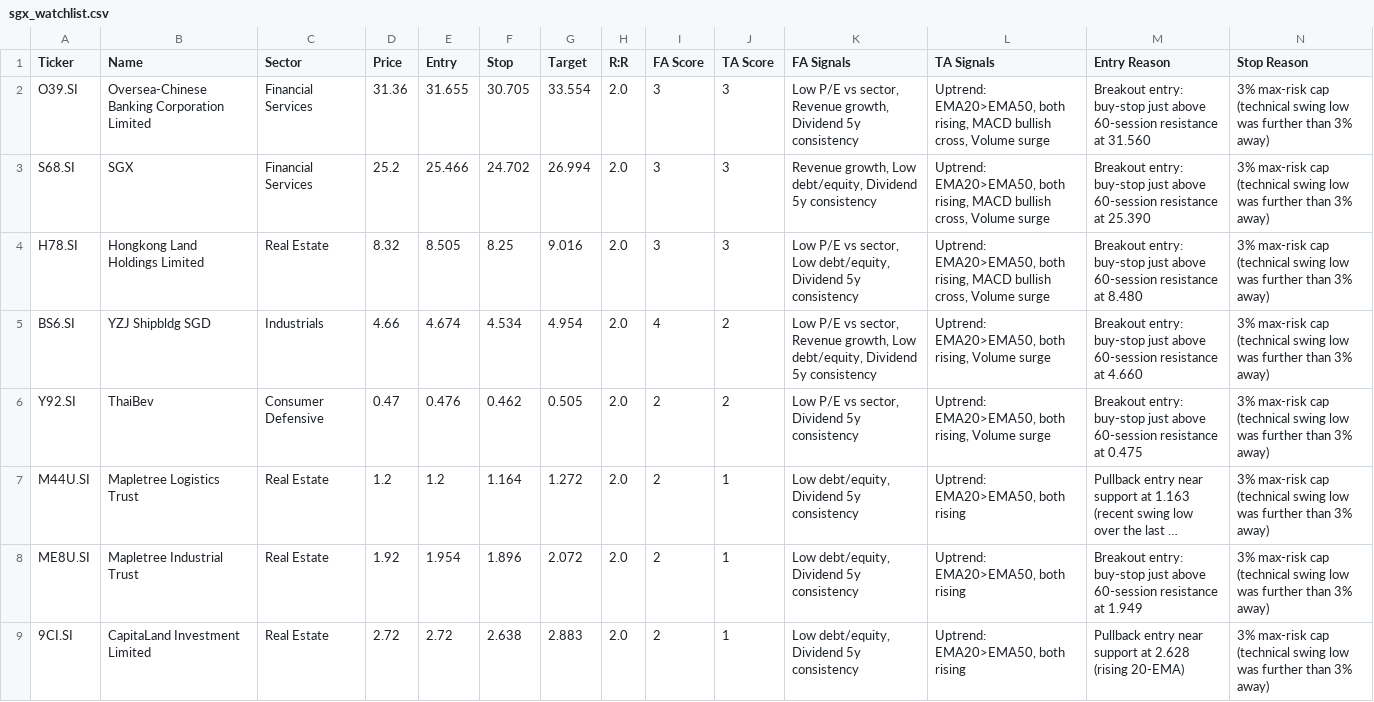
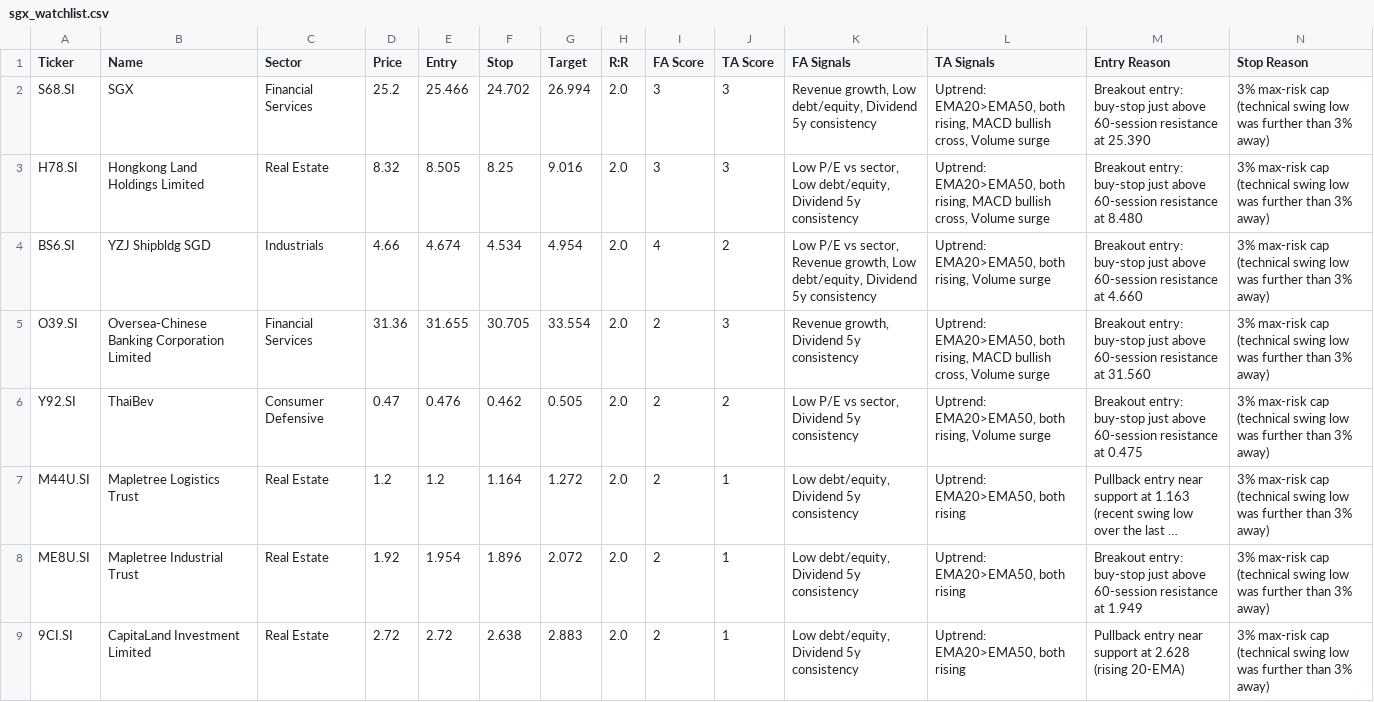
Before and after one commit to LSCAI-dev/Flyfox, a CSV file: sgx_watchlist.csv, drawn as a sheet; only a part is shown; long unchanged cells end in …; removed rows and columns are numbered as before the commit, all else as after; rows hold the shown columns only; the diff names each change by its address in the sheet, - before the commit and + after, or states it on an @@ line.

```diff
--- a/sgx_watchlist.csv
+++ b/sgx_watchlist.csv
-row 2: O39.SI | Oversea-Chinese Banking Corporation Limited | Financial Services | 31.36 | 31.655 | 30.705 | 33.554 | 2.0 | 3 | 3 | Low P/E vs sector, Revenue growth, Dividend 5y consistency | Uptrend: EMA20>EMA50, both rising, MACD bullish cross, Volume surge | Breakout entry: buy-stop just above 60-session resistance at 31.560 | 3% max-risk cap (technical swing low was further than 3% away)
+row 5: O39.SI | Oversea-Chinese Banking Corporation Limited | Financial Services | 31.36 | 31.655 | 30.705 | 33.554 | 2.0 | 2 | 3 | Revenue growth, Dividend 5y consistency | Uptrend: EMA20>EMA50, both rising, MACD bullish cross, Volume surge | Breakout entry: buy-stop just above 60-session resistance at 31.560 | 3% max-risk cap (technical swing low was further than 3% away)
```
Also changed, not shown: 1 other file.
